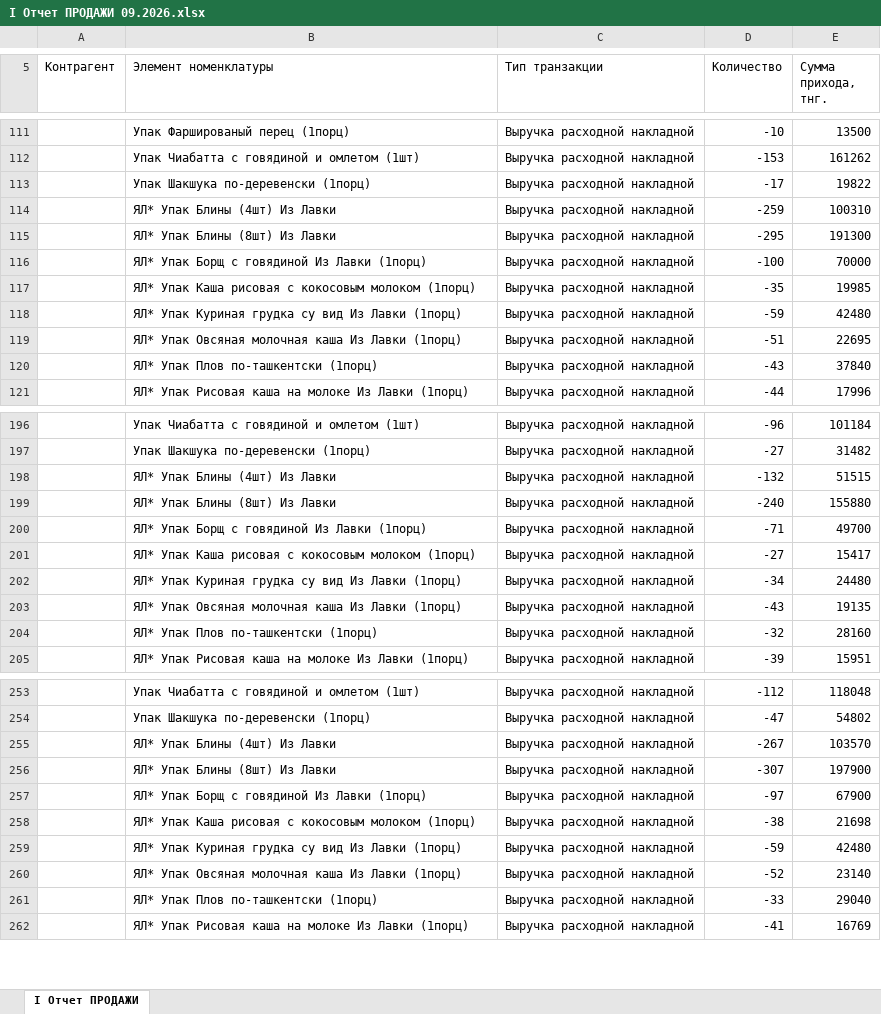
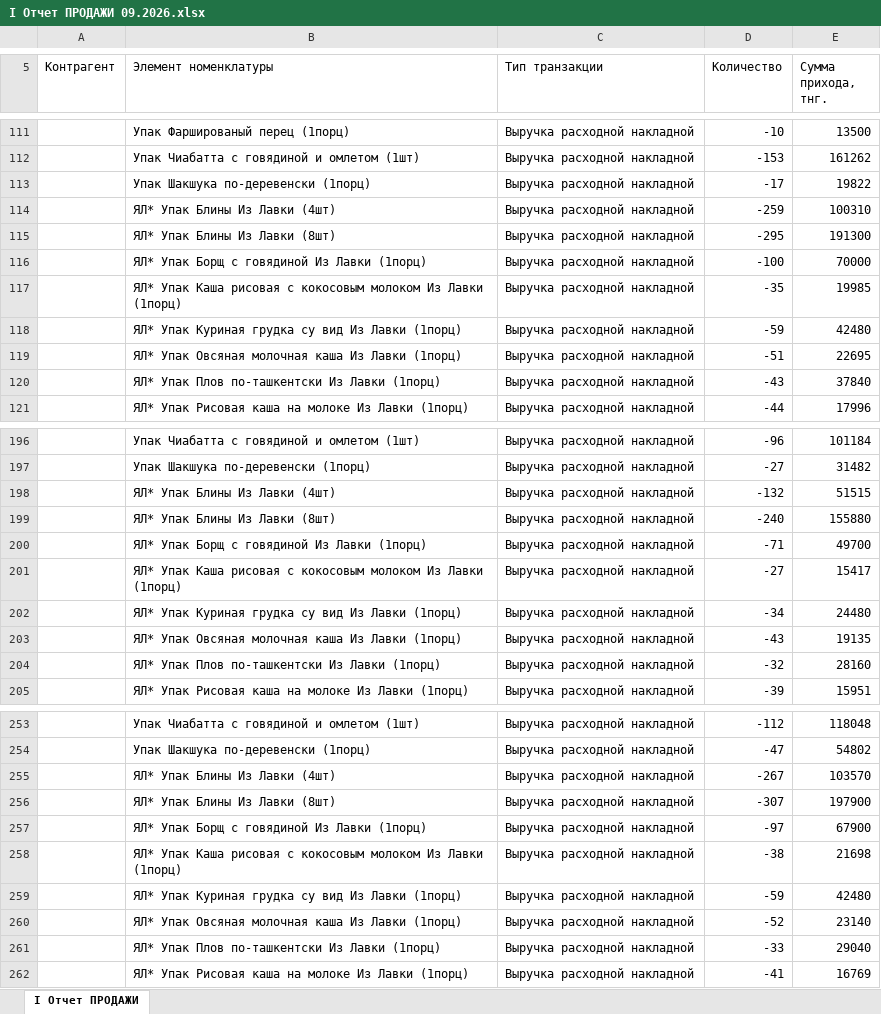
Before and after one commit to Olgagerassimenko/fin-director, an Excel workbook: I Отчет ПРОДАЖИ 09.2026.xlsx, sheet I Отчет ПРОДАЖИ, drawn as a sheet; only a part is shown, gaps mark what is left out; values as stored, in another font and other column widths than the file's, no borders; the diff covers the shown part only; the diff names each change by its address in the sheet, - before the commit and + after, or states it on an @@ line.

```diff
--- a/I Отчет ПРОДАЖИ 09.2026.xlsx (sheet I Отчет ПРОДАЖИ)
+++ b/I Отчет ПРОДАЖИ 09.2026.xlsx (sheet I Отчет ПРОДАЖИ)
-B114 (Элемент номенклатуры): ЯЛ* Упак Блины (4шт) Из Лавки
+B114 (Элемент номенклатуры): ЯЛ* Упак Блины Из Лавки (4шт)
-B115 (Элемент номенклатуры): ЯЛ* Упак Блины (8шт) Из Лавки
+B115 (Элемент номенклатуры): ЯЛ* Упак Блины Из Лавки (8шт)
-B117 (Элемент номенклатуры): …кокосовым молоком (1порц)
+B117 (Элемент номенклатуры): …кокосовым молоком Из Лавки (1порц)
-B120 (Элемент номенклатуры): ЯЛ* Упак Плов по-ташкентски (1порц)
+B120 (Элемент номенклатуры): ЯЛ* Упак Плов по-ташкентски Из Лавки (1порц)
-B198 (Элемент номенклатуры): ЯЛ* Упак Блины (4шт) Из Лавки
+B198 (Элемент номенклатуры): ЯЛ* Упак Блины Из Лавки (4шт)
-B199 (Элемент номенклатуры): ЯЛ* Упак Блины (8шт) Из Лавки
+B199 (Элемент номенклатуры): ЯЛ* Упак Блины Из Лавки (8шт)
-B201 (Элемент номенклатуры): …кокосовым молоком (1порц)
+B201 (Элемент номенклатуры): …кокосовым молоком Из Лавки (1порц)
-B204 (Элемент номенклатуры): ЯЛ* Упак Плов по-ташкентски (1порц)
+B204 (Элемент номенклатуры): ЯЛ* Упак Плов по-ташкентски Из Лавки (1порц)
-B255 (Элемент номенклатуры): ЯЛ* Упак Блины (4шт) Из Лавки
+B255 (Элемент номенклатуры): ЯЛ* Упак Блины Из Лавки (4шт)
-B256 (Элемент номенклатуры): ЯЛ* Упак Блины (8шт) Из Лавки
+B256 (Элемент номенклатуры): ЯЛ* Упак Блины Из Лавки (8шт)
-B258 (Элемент номенклатуры): …кокосовым молоком (1порц)
+B258 (Элемент номенклатуры): …кокосовым молоком Из Лавки (1порц)
-B261 (Элемент номенклатуры): ЯЛ* Упак Плов по-ташкентски (1порц)
+B261 (Элемент номенклатуры): ЯЛ* Упак Плов по-ташкентски Из Лавки (1порц)
```
Also changed, not shown: 28 edited cells elsewhere in this sheet, I Отчет ПРОДАЖИ 05.2026.xlsx, I Отчет ПРОДАЖИ 06.2026.xlsx, 44 other files.
